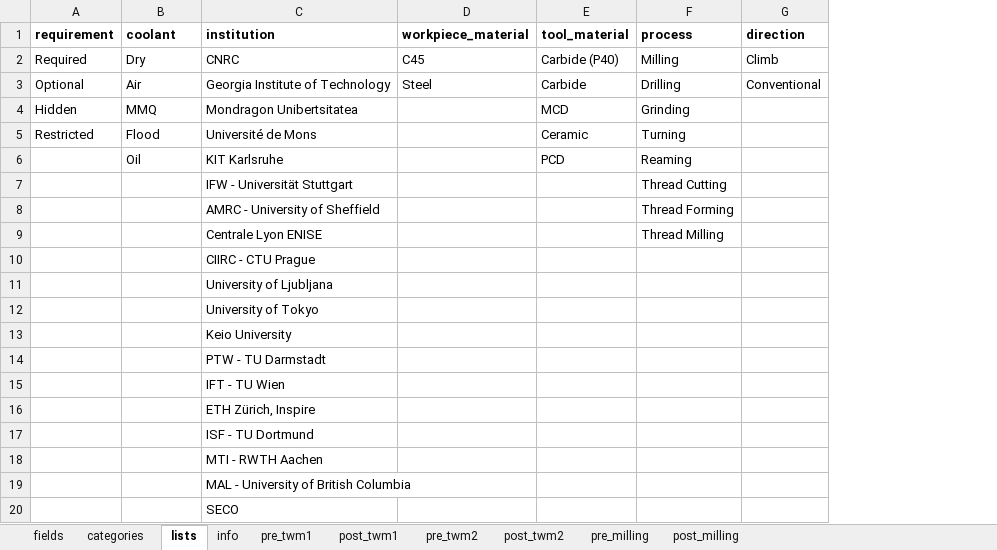
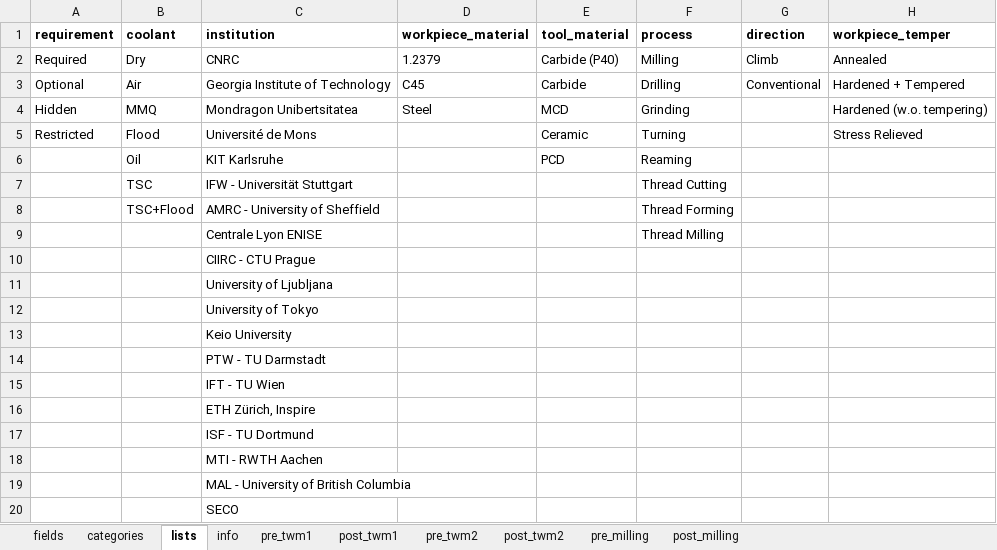
Before and after one commit to MyTooliT/ICOweb, an Excel workbook: metadata.xlsx, sheet lists, drawn as a sheet; values as stored, in another font and other column widths than the file's, no borders; the diff names each change by its address in the sheet, - before the commit and + after, or states it on an @@ line.

```diff
--- a/metadata.xlsx (sheet lists)
+++ b/metadata.xlsx (sheet lists)
+column H (workpiece_temper), rows 2-5: Annealed | Hardened + Tempered | Hardened (w.o. tempering) | Stress Relieved
-D2 (workpiece_material): C45
+D2 (workpiece_material): 1.2379
-D3 (workpiece_material): Steel
+D3 (workpiece_material): C45
-D4 (workpiece_material): (empty)
+D4 (workpiece_material): Steel
-B7 (coolant): (empty)
+B7 (coolant): TSC
-B8 (coolant): (empty)
+B8 (coolant): TSC+Flood
```
Also changed, not shown: sheet fields, sheet pre_twm1, sheet categories, sheet post_twm1, 9 other files.
